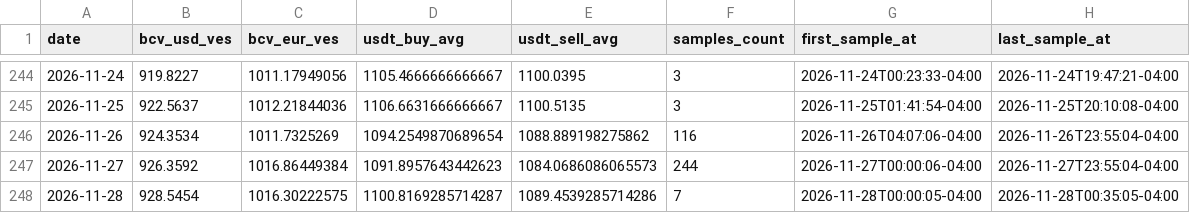
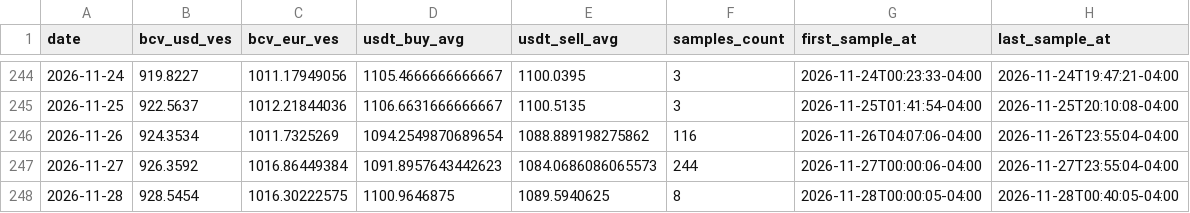
Before and after one commit to vhurdaneta/trmnl-bcv-usdt, a CSV file: data/rates_history.csv, drawn as a sheet; only a part is shown, gaps mark what is left out.

```diff
--- a/data/rates_history.csv
+++ b/data/rates_history.csv
@@ -247,2 +247,2 @@ date,bcv_usd_ves,bcv_eur_ves,usdt_buy_avg,usdt_sell_avg,samples_count,first_samp
 2026-11-27,926.3592,1016.86449384,1091.8957643442623,1084.0686086065573,244,2026-11-27T00:00:06-04:00,2026-11-27T23:55:04-04:00
-2026-11-28,928.5454,1016.30222575,1100.8169285714287,1089.4539285714286,7,2026-11-28T00:00:05-04:00,2026-11-28T00:35:05-04:00
+2026-11-28,928.5454,1016.30222575,1100.9646875,1089.5940625,8,2026-11-28T00:00:05-04:00,2026-11-28T00:40:05-04:00
```
Also changed, not shown: data/binance_samples.csv, 1 other file.
